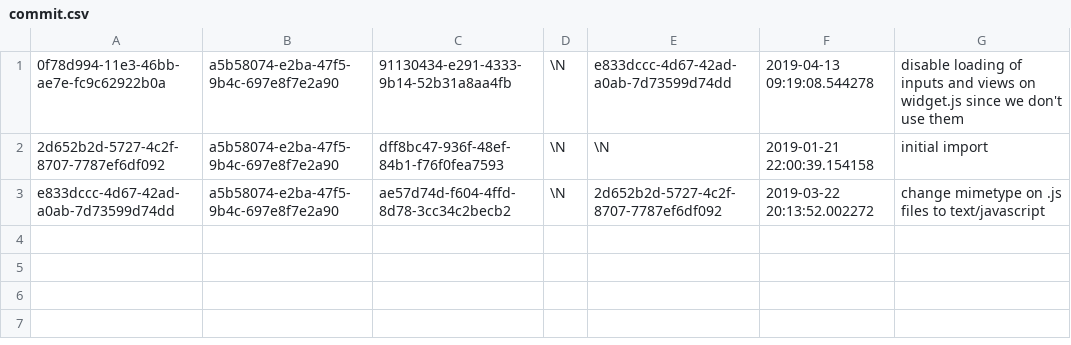
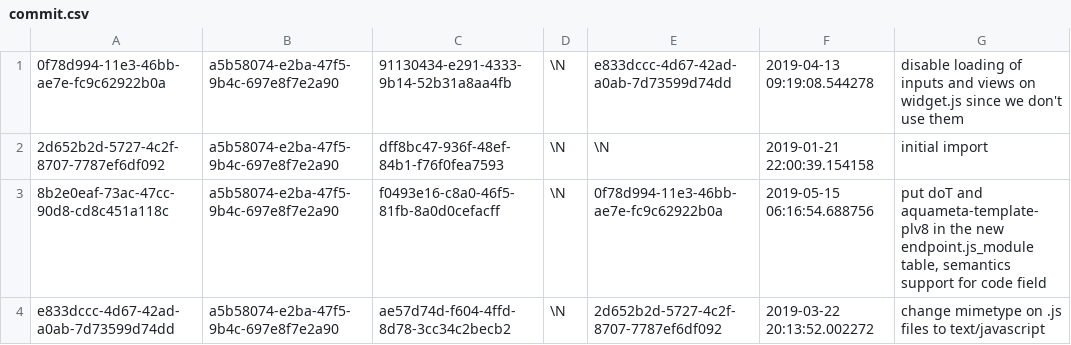
Before and after one commit to aquametalabs/aquameta, a CSV file: bundles-available/org.aquameta.core.endpoint/commit.csv, drawn as a sheet.

```diff
--- a/bundles-available/org.aquameta.core.endpoint/commit.csv
+++ b/bundles-available/org.aquameta.core.endpoint/commit.csv
@@ -2,2 +2,3 @@
 2d652b2d-5727-4c2f-8707-7787ef6df092	a5b58074-e2ba-47f5-9b4c-697e8f7e2a90	dff8bc47-936f-48ef-84b1-f76f0fea7593	\N	\N	2019-01-21 22:00:39.154158	initial import
+8b2e0eaf-73ac-47cc-90d8-cd8c451a118c	a5b58074-e2ba-47f5-9b4c-697e8f7e2a90	f0493e16-c8a0-46f5-81fb-8a0d0cefacff	\N	0f78d994-11e3-46bb-ae7e-fc9c62922b0a	2019-05-15 06:16:54.688756	put doT and aquameta-template-plv8 in the new endpoint.js_module table, semantics support for code field
 e833dccc-4d67-42ad-a0ab-7d73599d74dd	a5b58074-e2ba-47f5-9b4c-697e8f7e2a90	ae57d74d-f604-4ffd-8d78-3cc34c2becb2	\N	2d652b2d-5727-4c2f-8707-7787ef6df092	2019-03-22 20:13:52.002272	change mimetype on .js files to text/javascript
```
Also changed, not shown: bundles-available/org.aquameta.core.endpoint/rowset_row.csv, 4 other files.
